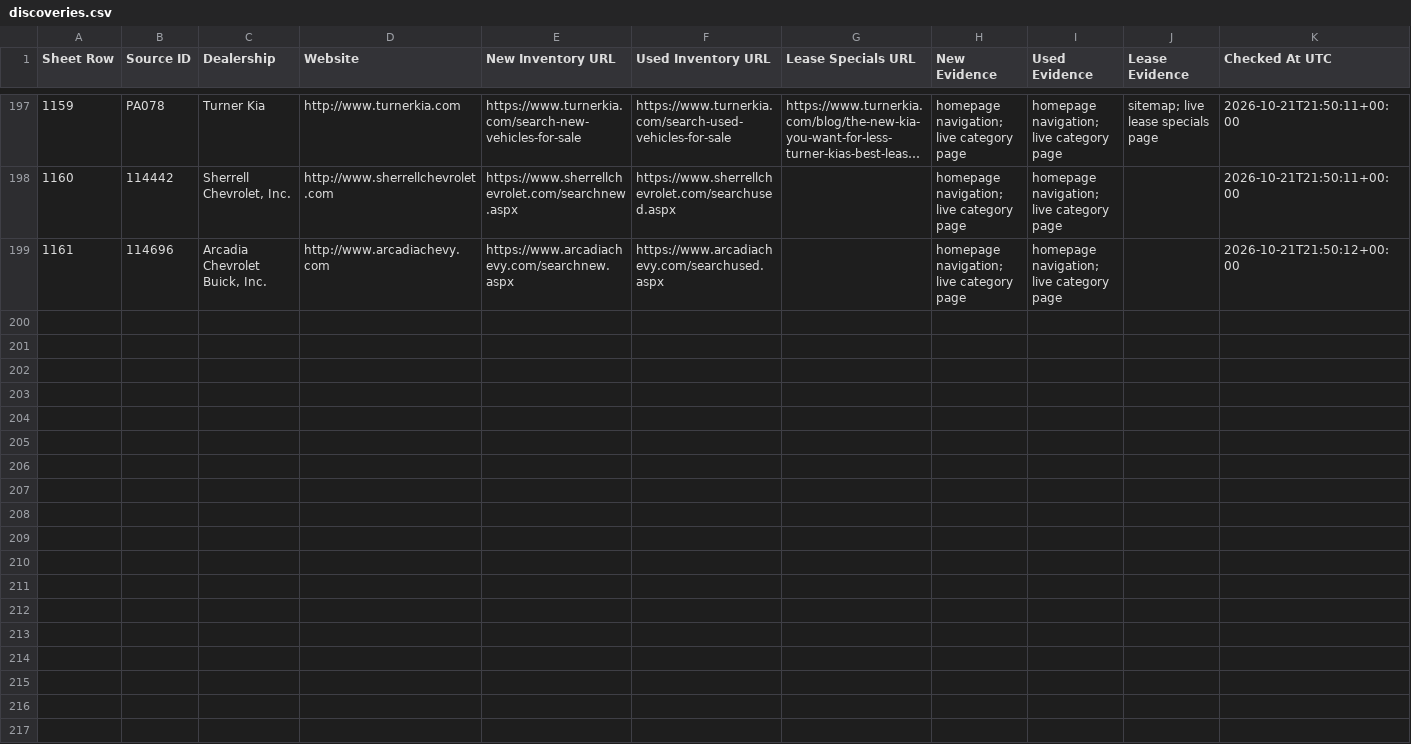
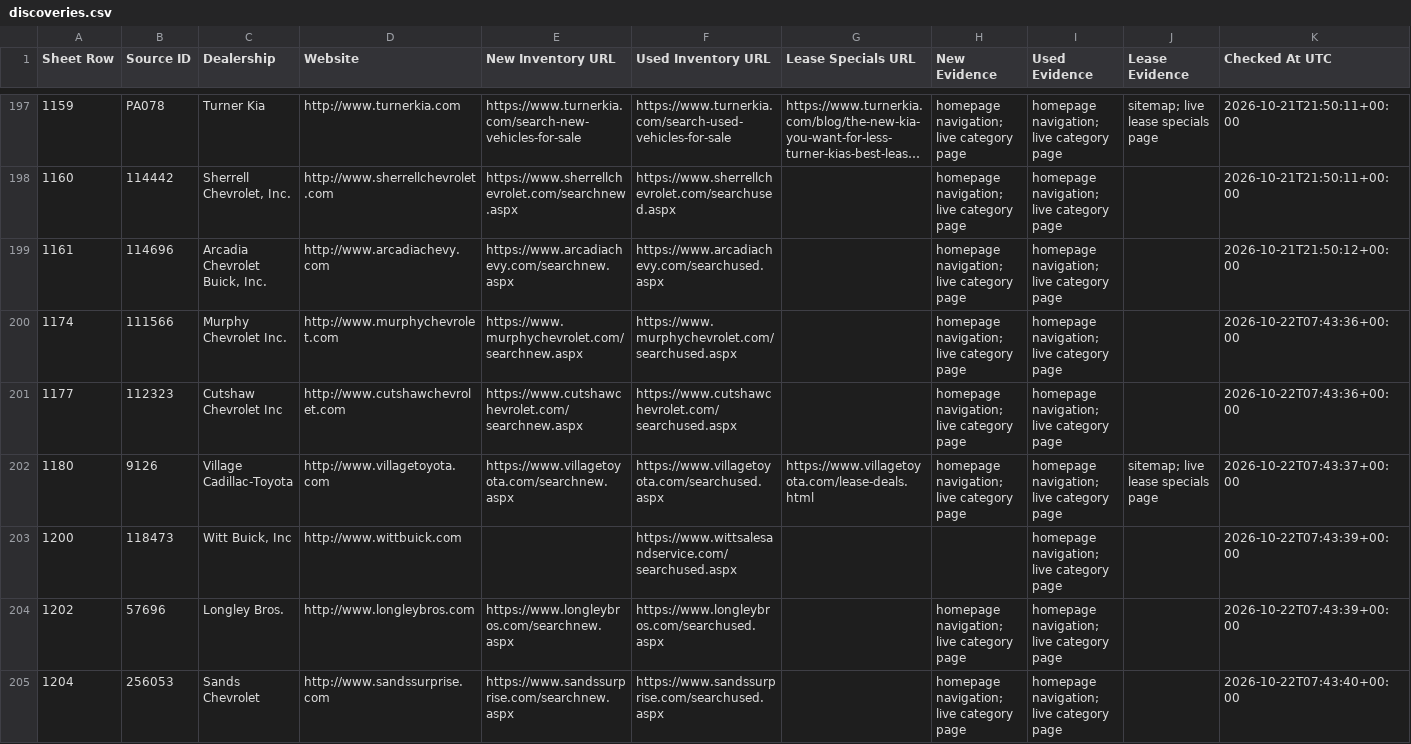
Before and after one commit to ClearlyAwesome/autopilot-dealer-url-discovery, a CSV file: results/discoveries.csv, drawn as a sheet; only a part is shown, gaps mark what is left out; long unchanged cells end in …; rows hold the shown columns only; the diff covers the shown part only; the diff names each change by its address in the sheet, - before the commit and + after, or states it on an @@ line.

```diff
--- a/results/discoveries.csv
+++ b/results/discoveries.csv
+row 200: 1174 | 111566 | Murphy Chevrolet Inc. | http://www.murphychevrolet.com | https://www.murphychevrolet.com/searchnew.aspx | https://www.murphychevrolet.com/searchused.aspx |  | homepage navigation; live category page | homepage navigation; live category page |  | 2026-10-22T07:43:36+00:00
+row 201: 1177 | 112323 | Cutshaw Chevrolet Inc | http://www.cutshawchevrolet.com | https://www.cutshawchevrolet.com/searchnew.aspx | https://www.cutshawchevrolet.com/searchused.aspx |  | homepage navigation; live category page | homepage navigation; live category page |  | 2026-10-22T07:43:36+00:00
+row 202: 1180 | 9126 | Village Cadillac-Toyota | http://www.villagetoyota.com | https://www.villagetoyota.com/searchnew.aspx | https://www.villagetoyota.com/searchused.aspx | https://www.villagetoyota.com/lease-deals.html | homepage navigation; live category page | homepage navigation; live category page | sitemap; live lease specials page | 2026-10-22T07:43:37+00:00
+row 203: 1200 | 118473 | Witt Buick, Inc | http://www.wittbuick.com |  | https://www.wittsalesandservice.com/searchused.aspx |  |  | homepage navigation; live category page |  | 2026-10-22T07:43:39+00:00
+row 204: 1202 | 57696 | Longley Bros. | http://www.longleybros.com | https://www.longleybros.com/searchnew.aspx | https://www.longleybros.com/searchused.aspx |  | homepage navigation; live category page | homepage navigation; live category page |  | 2026-10-22T07:43:39+00:00
+row 205: 1204 | 256053 | Sands Chevrolet | http://www.sandssurprise.com | https://www.sandssurprise.com/searchnew.aspx | https://www.sandssurprise.com/searchused.aspx |  | homepage navigation; live category page | homepage navigation; live category page |  | 2026-10-22T07:43:40+00:00
```
Also changed, not shown: 6 added rows elsewhere in this file, 3 other files.
